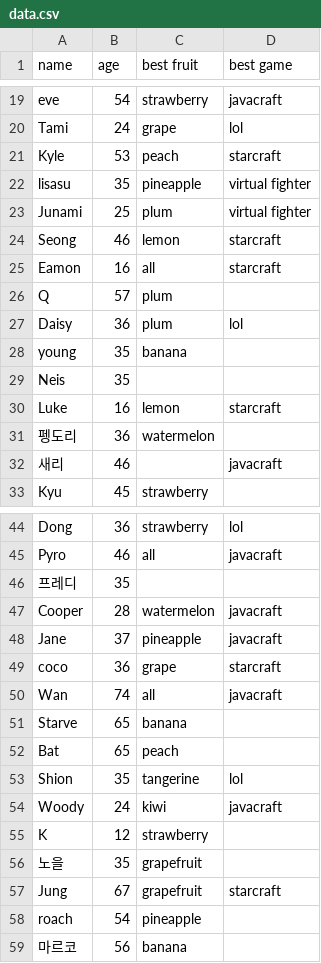
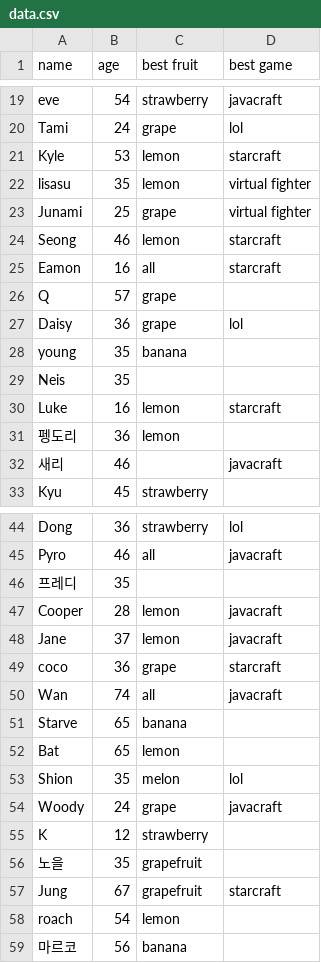
Before and after one commit to jeonyeonkyu/cdSqd, a CSV file: week5/chart/data.csv, drawn as a sheet; only a part is shown, gaps mark what is left out; the diff covers the shown part only.

```diff
--- a/week5/chart/data.csv
+++ b/week5/chart/data.csv
@@ -20,9 +20,9 @@ eve,54,strawberry,javacraft
 Tami,24,grape,lol
-Kyle,53,peach,starcraft
-lisasu,35,pineapple,virtual fighter
-Junami,25,plum,virtual fighter
+Kyle,53,lemon,starcraft
+lisasu,35,lemon,virtual fighter
+Junami,25,grape,virtual fighter
 Seong,46,lemon,starcraft
 Eamon,16,all,starcraft
-Q,57,plum,
-Daisy,36,plum,lol
+Q,57,grape,
+Daisy,36,grape,lol
 young,35,banana,
@@ -30,3 +30,3 @@ Neis,35,,
 Luke,16,lemon,starcraft
-펭도리,36,watermelon,
+펭도리,36,lemon,
 새리,46,,javacraft
@@ -46,4 +46,4 @@ Pyro,46,all,javacraft
 프레디,35,,
-Cooper,28,watermelon,javacraft
-Jane,37,pineapple,javacraft
+Cooper,28,lemon,javacraft
+Jane,37,lemon,javacraft
 coco,36,grape,starcraft
@@ -51,5 +51,5 @@ Wan,74,all,javacraft
 Starve,65,banana,
-Bat,65,peach,
-Shion,35,tangerine,lol
-Woody,24,kiwi,javacraft
+Bat,65,lemon,
+Shion,35,melon,lol
+Woody,24,grape,javacraft
 K,12,strawberry,
@@ -57,3 +57,3 @@ K,12,strawberry,
 Jung,67,grapefruit,starcraft
-roach,54,pineapple,
+roach,54,lemon,
 마르코,56,banana,
```
Also changed, not shown: 16 edited cells elsewhere in this file.
